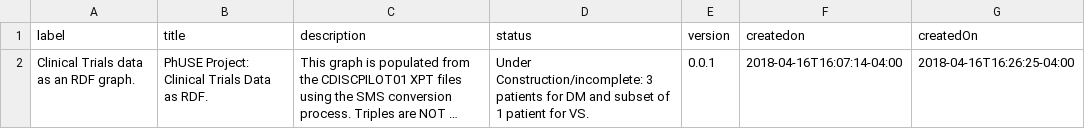
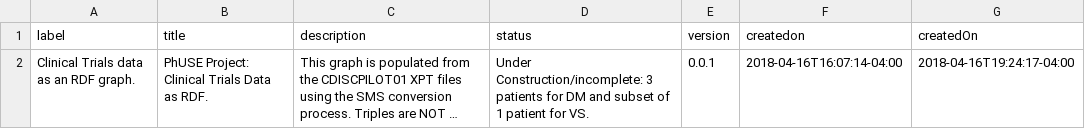
Before and after one commit to phuse-org/CTDasRDF, a CSV file: data/source/ctdasrdf_graphmeta.csv, drawn as a sheet; long unchanged cells end in …; the diff names each change by its address in the sheet, - before the commit and + after, or states it on an @@ line.

Commit message:
graph metadata now working.

```diff
--- a/data/source/ctdasrdf_graphmeta.csv
+++ b/data/source/ctdasrdf_graphmeta.csv
-G2 (createdOn): 2018-04-16T16:26:25-04:00
+G2 (createdOn): 2018-04-16T19:24:17-04:00
```
Also changed, not shown: 6 other files.
